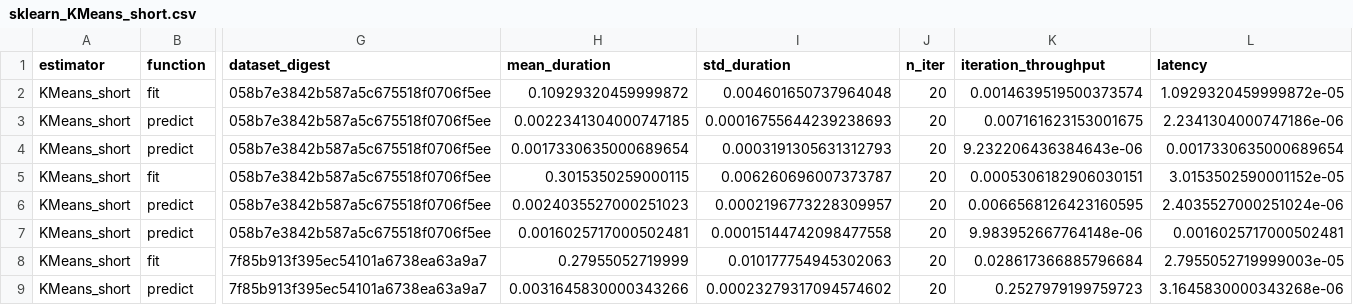
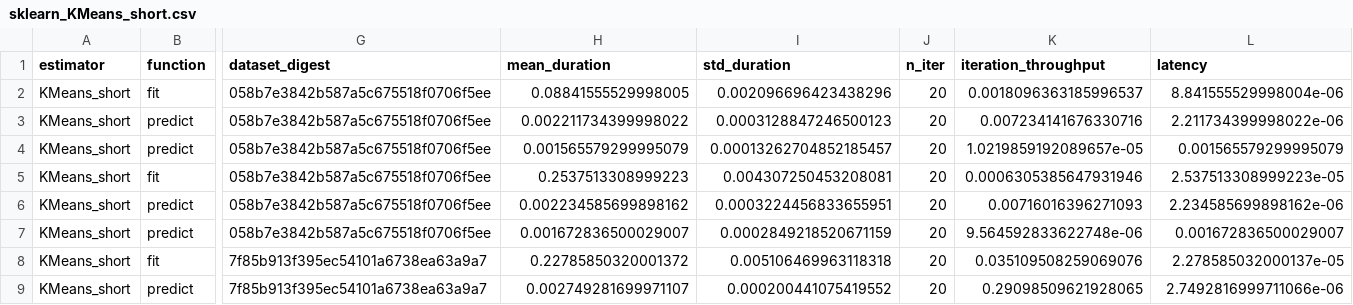
Before and after one commit to mbatoul/sklearn_benchmarks, a CSV file: benchmarking/sklearn_KMeans_short.csv, drawn as a sheet; only a part is shown, gaps mark what is left out; the diff covers the shown part only; the diff names each change by its address in the sheet, - before the commit and + after, or states it on an @@ line.

```diff
--- a/benchmarking/sklearn_KMeans_short.csv
+++ b/benchmarking/sklearn_KMeans_short.csv
-H2 (mean_duration): 0.10929320459999872
+H2 (mean_duration): 0.08841555529998005
-I2 (std_duration): 0.004601650737964048
+I2 (std_duration): 0.002096696423438296
-K2 (iteration_throughput): 0.0014639519500373574
+K2 (iteration_throughput): 0.0018096363185996537
-L2 (latency): 1.0929320459999872e-05
+L2 (latency): 8.841555529998004e-06
-H3 (mean_duration): 0.0022341304000747185
+H3 (mean_duration): 0.002211734399998022
-I3 (std_duration): 0.00016755644239238693
+I3 (std_duration): 0.0003128847246500123
-K3 (iteration_throughput): 0.007161623153001675
+K3 (iteration_throughput): 0.007234141676330716
-L3 (latency): 2.2341304000747186e-06
+L3 (latency): 2.211734399998022e-06
-H4 (mean_duration): 0.0017330635000689654
+H4 (mean_duration): 0.001565579299995079
-I4 (std_duration): 0.0003191305631312793
+I4 (std_duration): 0.00013262704852185457
-K4 (iteration_throughput): 9.232206436384643e-06
+K4 (iteration_throughput): 1.0219859192089657e-05
-L4 (latency): 0.0017330635000689654
+L4 (latency): 0.001565579299995079
-H5 (mean_duration): 0.3015350259000115
+H5 (mean_duration): 0.2537513308999223
-I5 (std_duration): 0.006260696007373787
+I5 (std_duration): 0.004307250453208081
-K5 (iteration_throughput): 0.0005306182906030151
+K5 (iteration_throughput): 0.0006305385647931946
-L5 (latency): 3.0153502590001152e-05
+L5 (latency): 2.537513308999223e-05
-H6 (mean_duration): 0.0024035527000251023
+H6 (mean_duration): 0.002234585699898162
-I6 (std_duration): 0.0002196773228309957
+I6 (std_duration): 0.0003224456833655951
-K6 (iteration_throughput): 0.0066568126423160595
+K6 (iteration_throughput): 0.00716016396271093
-L6 (latency): 2.4035527000251024e-06
+L6 (latency): 2.234585699898162e-06
-H7 (mean_duration): 0.0016025717000502481
+H7 (mean_duration): 0.001672836500029007
-I7 (std_duration): 0.00015144742098477558
+I7 (std_duration): 0.0002849218520671159
-K7 (iteration_throughput): 9.983952667764148e-06
+K7 (iteration_throughput): 9.564592833622748e-06
-L7 (latency): 0.0016025717000502481
+L7 (latency): 0.001672836500029007
-H8 (mean_duration): 0.27955052719999
+H8 (mean_duration): 0.22785850320001372
-I8 (std_duration): 0.010177754945302063
+I8 (std_duration): 0.005106469963118318
-K8 (iteration_throughput): 0.028617366885796684
+K8 (iteration_throughput): 0.035109508259069076
-L8 (latency): 2.7955052719999003e-05
+L8 (latency): 2.278585032000137e-05
-H9 (mean_duration): 0.0031645830000343266
+H9 (mean_duration): 0.002749281699971107
-I9 (std_duration): 0.00023279317094574602
+I9 (std_duration): 0.000200441075419552
-K9 (iteration_throughput): 0.2527979199759723
+K9 (iteration_throughput): 0.29098509621928065
-L9 (latency): 3.1645830000343268e-06
+L9 (latency): 2.7492816999711066e-06
```
Also changed, not shown: 16 edited cells elsewhere in this file, benchmarking/catboost_CatBoostClassifier_lossguide.csv, benchmarking/catboost_CatBoostClassifier_symmetric.csv, 26 other files.
